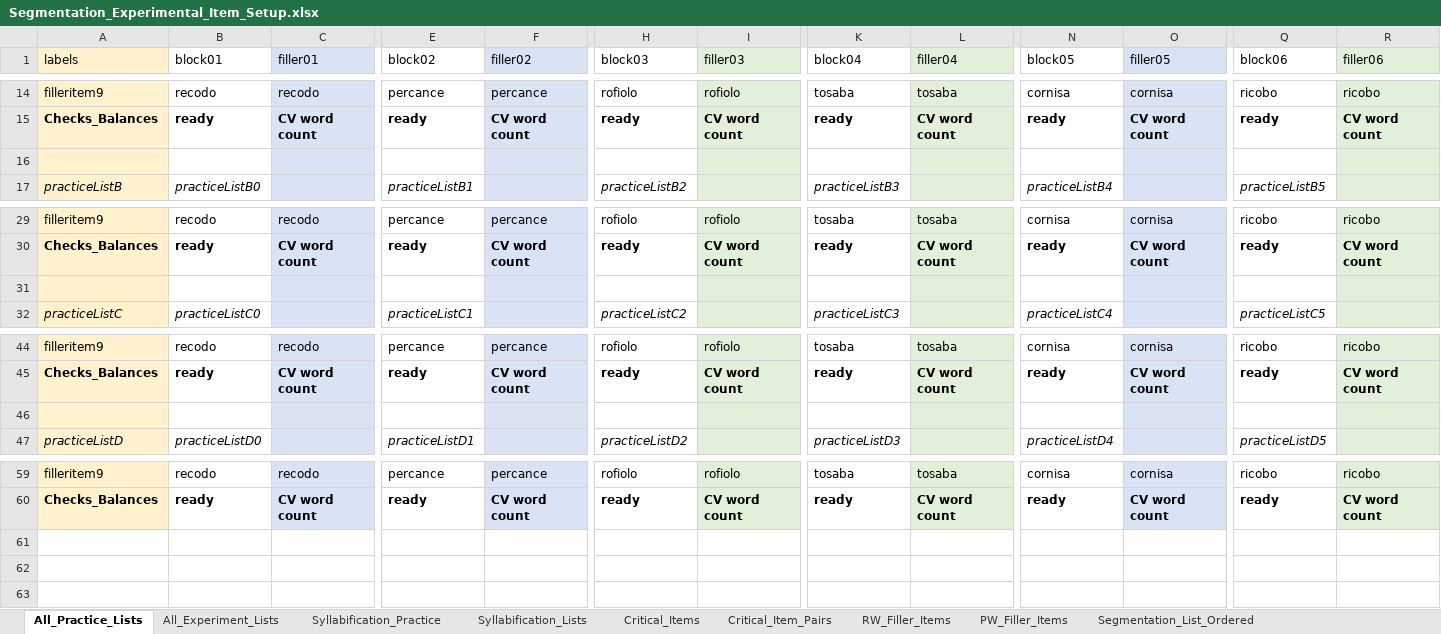
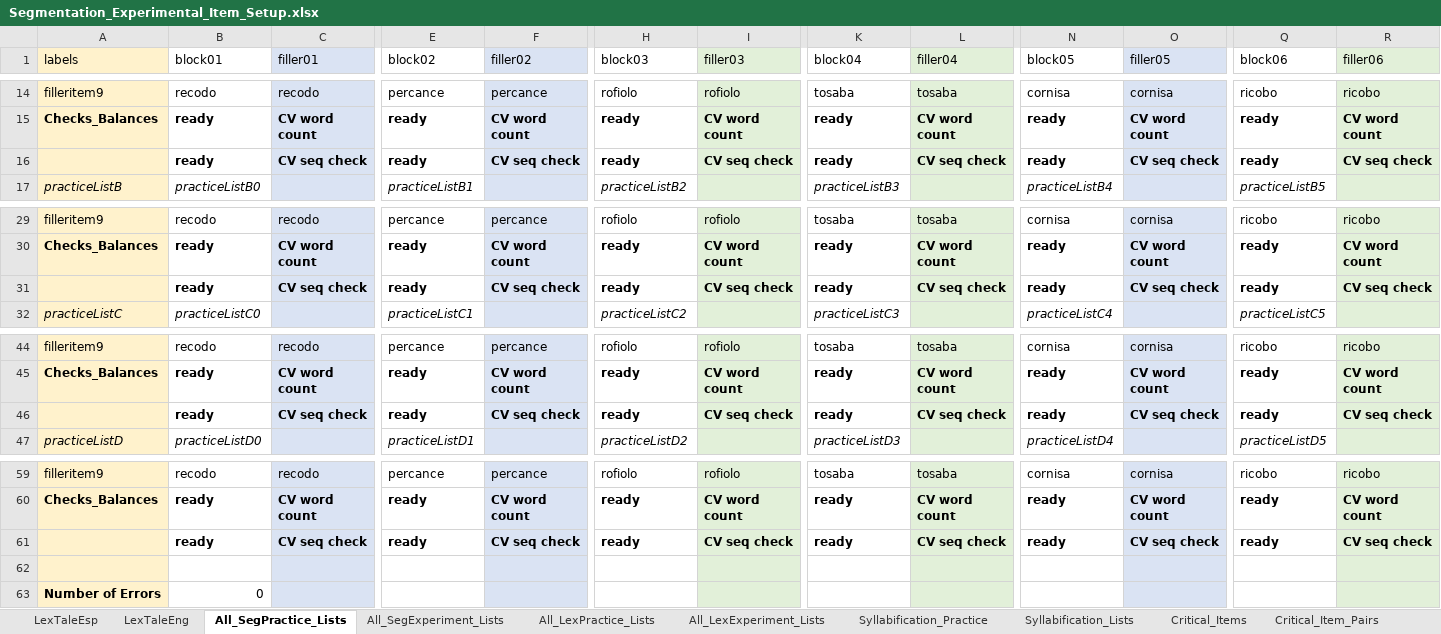
Before and after one commit to drakeasberry/Dissertation, an Excel workbook: Dissertation_Experiments/segmentation/Segmentation_Experimental_Item_Setup.xlsx, sheet All_SegPractice_Lists, drawn as a sheet; only a part is shown, gaps mark what is left out; values as stored, in another font and other column widths than the file's, no borders; rows hold the shown columns only; the diff names each change by its address in the sheet, - before the commit and + after, or states it on an @@ line.

```diff
--- a/Dissertation_Experiments/segmentation/Segmentation_Experimental_Item_Setup.xlsx (sheet All_SegPractice_Lists)
+++ b/Dissertation_Experiments/segmentation/Segmentation_Experimental_Item_Setup.xlsx (sheet All_SegPractice_Lists)
-sheet tab: All_Practice_Lists
+sheet tab: All_SegPractice_Lists
-sheet tab: All_Experiment_Lists
+sheet tab: All_SegExperiment_Lists
+sheet tab: LexTaleEsp
+sheet tab: LexTaleEng
+sheet tab: All_LexPractice_Lists
+sheet tab: All_LexExperiment_Lists
-row 16: (empty)
+row 16:  | ready | CV seq check | ready | CV seq check | ready | CV seq check | ready | CV seq check | ready | CV seq check | ready | CV seq check
-row 31: (empty)
+row 31:  | ready | CV seq check | ready | CV seq check | ready | CV seq check | ready | CV seq check | ready | CV seq check | ready | CV seq check
-row 46: (empty)
+row 46:  | ready | CV seq check | ready | CV seq check | ready | CV seq check | ready | CV seq check | ready | CV seq check | ready | CV seq check
+row 61:  | ready | CV seq check | ready | CV seq check | ready | CV seq check | ready | CV seq check | ready | CV seq check | ready | CV seq check
+row 62: (empty)
+row 63: Number of Errors | 0
```
Also changed, not shown: sheet All_SegExperiment_Lists, sheet Syllabification_Lists, sheet Segmentation_List_Random, sheet SegExperimental_Ordered, sheet SegExperimental_Random, sheet PW_Filler_Items, 3 more sheets, other sheet tabs, formulas that keep their value, 23 other files.
